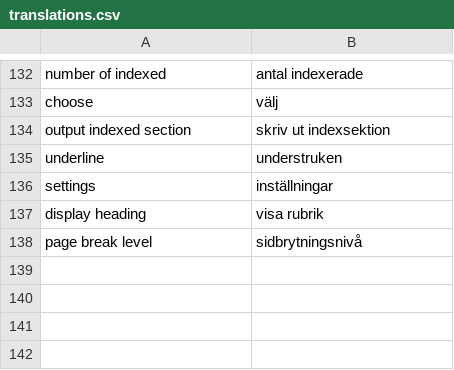
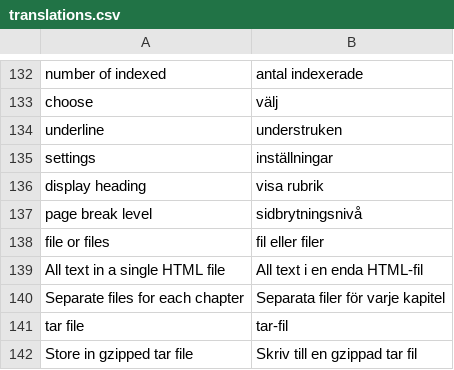
Before and after one commit to pekrau/Au, a CSV file: translations.csv, drawn as a sheet; only a part is shown, gaps mark what is left out.

Commit message:
Most of HTML done. Closes #42.

```diff
--- a/translations.csv
+++ b/translations.csv
@@ -133,3 +133,2 @@ number of indexed,antal indexerade
 choose,välj
-output indexed section,skriv ut indexsektion
 underline,understruken
@@ -138 +137,6 @@ display heading,visa rubrik
 page break level,sidbrytningsnivå
+file or files,fil eller filer
+All text in a single HTML file,All text i en enda HTML-fil
+Separate files for each chapter,Separata filer för varje kapitel
+tar file,tar-fil
+Store in gzipped tar file,Skriv till en gzippad tar fil
```
Also changed, not shown: 1 other file.
